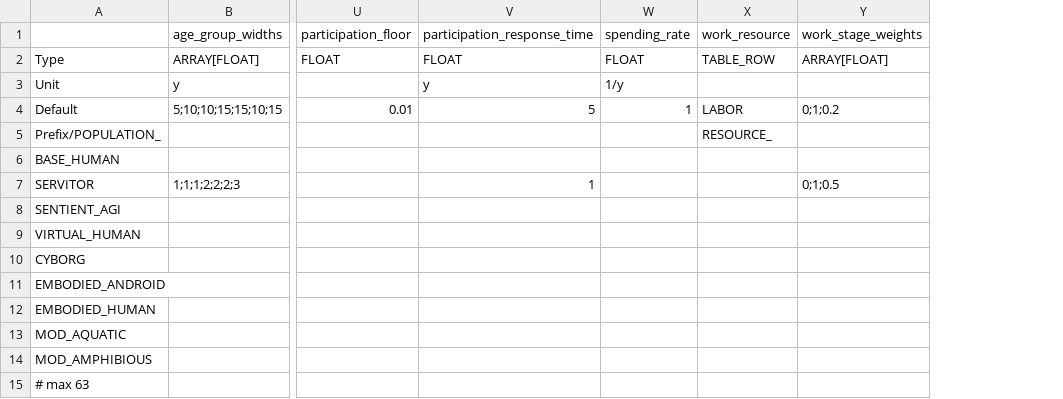
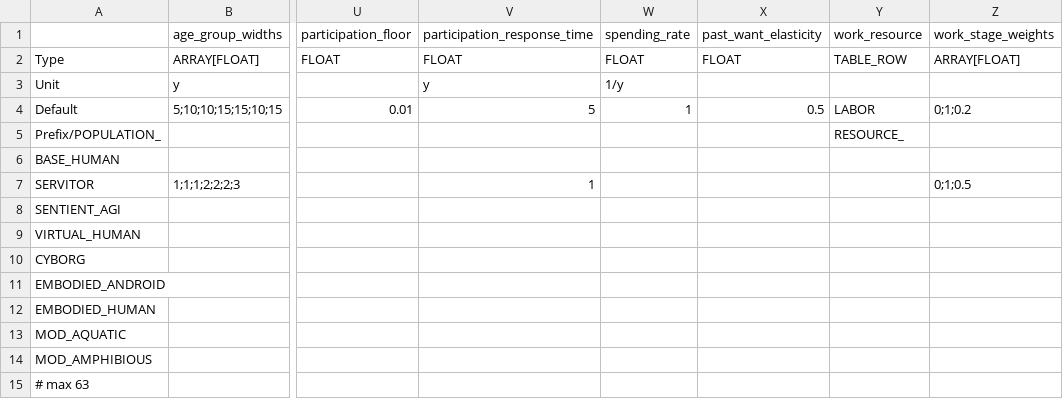
Before and after one commit to t2civ/astropolis_public, a TSV file: tables/populations.tsv, drawn as a sheet; only a part is shown, gaps mark what is left out; the diff names each change by its address in the sheet, - before the commit and + after, or states it on an @@ line.

```diff
--- a/tables/populations.tsv
+++ b/tables/populations.tsv
+column X (past_want_elasticity), rows 2-4: FLOAT |  | 0.5
```
Also changed, not shown: 2 other files.
